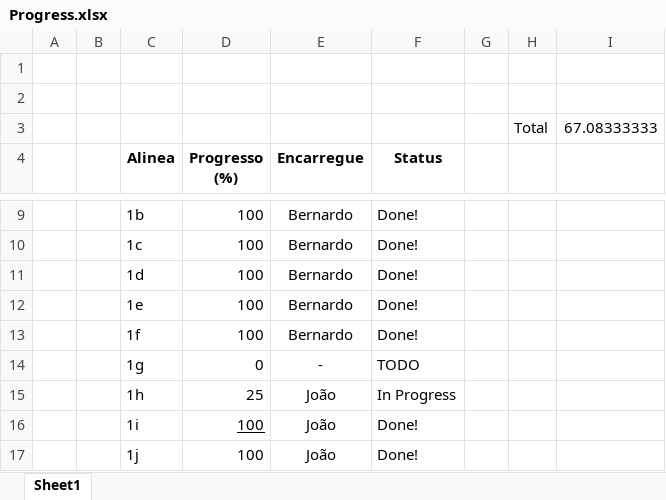
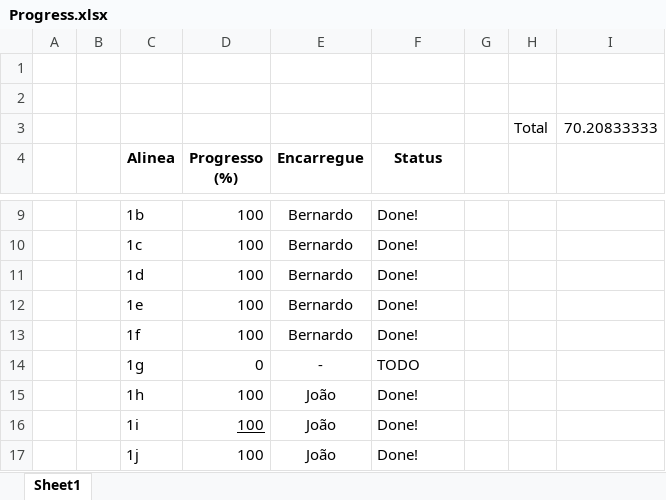
Before and after one commit to Beed00/IMAVD_GRUPO_IMAGEM, an Excel workbook: Progress.xlsx, sheet Sheet1, drawn as a sheet; only a part is shown, gaps mark what is left out; values as stored, in another font and other column widths than the file's, no borders; conditional formats not drawn; the diff names each change by its address in the sheet, - before the commit and + after, or states it on an @@ line.

```diff
--- a/Progress.xlsx (sheet Sheet1)
+++ b/Progress.xlsx (sheet Sheet1)
-I3: 67.08333333
+I3: 70.20833333
-D15 (Progresso (%)): 25
+D15 (Progresso (%)): 100
-F15 (Status): In Progress
+F15 (Status): Done!
```
Also changed, not shown: 2 other files.
